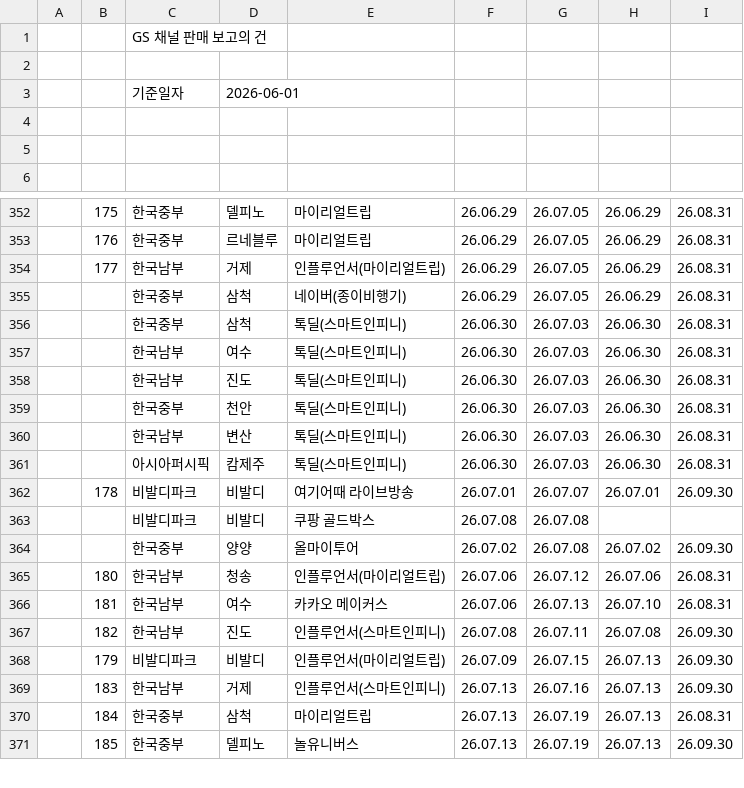
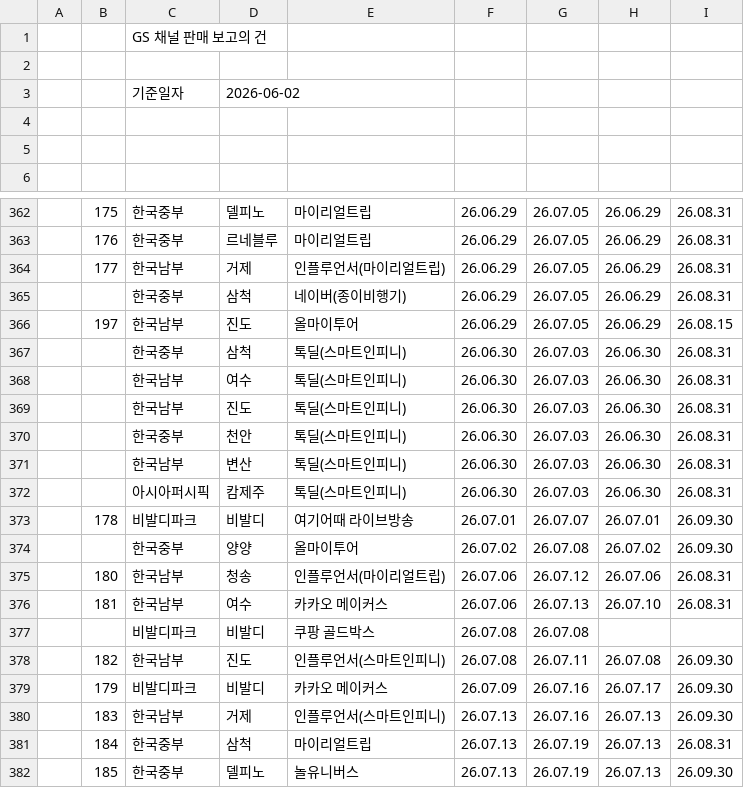
Before and after one commit to cksals00-ai/gs_daily_trend_news_public_temp, a CSV file: data/cache/campaign_main.csv, drawn as a sheet; only a part is shown, gaps mark what is left out; addresses are those after the commit; the diff covers the shown part only; the diff names each change by its address in the sheet, - before the commit and + after, or states it on an @@ line.

```diff
--- a/data/cache/campaign_main.csv
+++ b/data/cache/campaign_main.csv
-D3: 2026-06-01
+D3: 2026-06-02
@@ row 387 moved to row 366: 197 @@
@@ row 363 moved to row 377: 비발디파크 @@
-E379: 인플루언서(마이리얼트립)
+E379: 카카오 메이커스
-G379: 26.07.15
+G379: 26.07.16
-H379: 26.07.13
+H379: 26.07.17
```
Also changed, not shown: 9 added rows, 9 removed rows and 8 moved rows elsewhere in this file, 14 other files.
